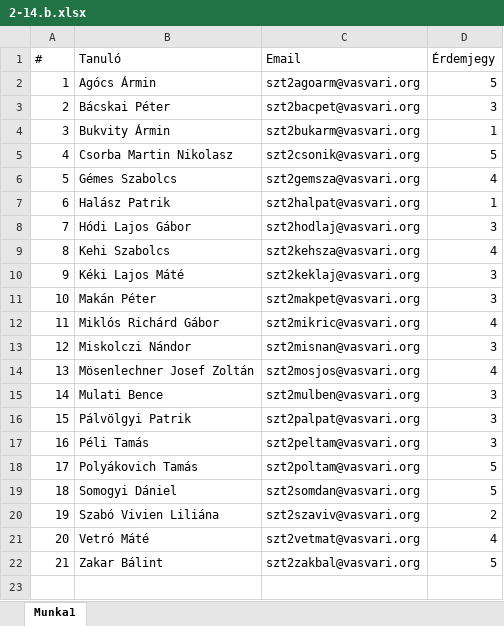
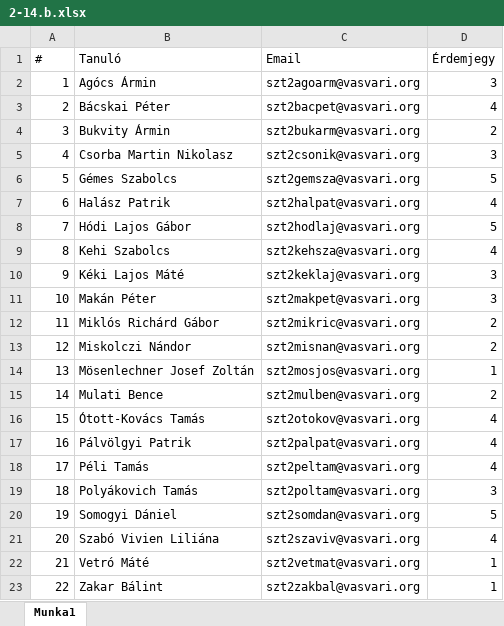
Before and after one commit to borosbence/IskolaAPI, an Excel workbook: Eszközök/Forrás/2-14.b.xlsx, sheet Munka1, drawn as a sheet; values as stored, in another font and other column widths than the file's, no borders; addresses are those after the commit; the diff names each change by its address in the sheet, - before the commit and + after, or states it on an @@ line.

Commit message:
Add files via upload

```diff
--- a/Eszközök/Forrás/2-14.b.xlsx (sheet Munka1)
+++ b/Eszközök/Forrás/2-14.b.xlsx (sheet Munka1)
-D2 (Érdemjegy): 5
+D2 (Érdemjegy): 3
-D3 (Érdemjegy): 3
+D3 (Érdemjegy): 4
-D4 (Érdemjegy): 1
+D4 (Érdemjegy): 2
-D5 (Érdemjegy): 5
+D5 (Érdemjegy): 3
-D6 (Érdemjegy): 4
+D6 (Érdemjegy): 5
-D7 (Érdemjegy): 1
+D7 (Érdemjegy): 4
-D8 (Érdemjegy): 3
+D8 (Érdemjegy): 5
-D12 (Érdemjegy): 4
+D12 (Érdemjegy): 2
-D13 (Érdemjegy): 3
+D13 (Érdemjegy): 2
-D14 (Érdemjegy): 4
+D14 (Érdemjegy): 1
-D15 (Érdemjegy): 3
+D15 (Érdemjegy): 2
+row 16: 15 | Ótott-Kovács Tamás | szt2otokov@vasvari.org | 4
@@ column A (#) renumbered from row 17 down @@
-D17:D18 (Érdemjegy): 3
+D17:D18 (Érdemjegy): 4
-D19 (Érdemjegy): 5
+D19 (Érdemjegy): 3
-D21 (Érdemjegy): 2
+D21 (Érdemjegy): 4
-D22 (Érdemjegy): 4
+D22 (Érdemjegy): 1
-D23 (Érdemjegy): 5
+D23 (Érdemjegy): 1
```
